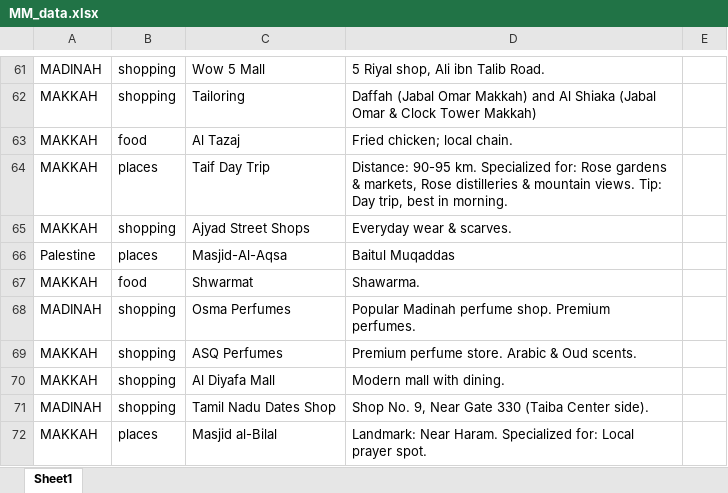
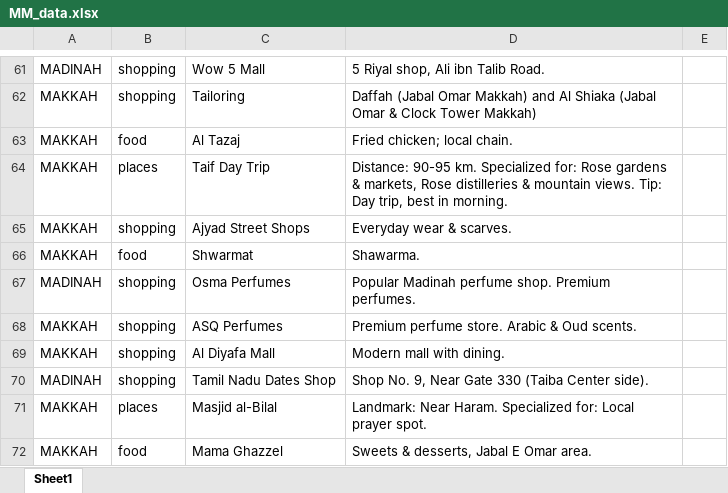
Before and after one commit to sn-bebo/mm_app, an Excel workbook: public/data/MM_data.xlsx, sheet Sheet1, drawn as a sheet; only a part is shown, gaps mark what is left out; the shorter side is filled out with more unchanged rows; values as stored, in another font and other column widths than the file's, no borders; the diff names each change by its address in the sheet, - before the commit and + after, or states it on an @@ line.

Commit message:
Update Excel data with latest changes

```diff
--- a/public/data/MM_data.xlsx (sheet Sheet1)
+++ b/public/data/MM_data.xlsx (sheet Sheet1)
-row 66: Palestine | places | Masjid-Al-Aqsa | Baitul Muqaddas
```
